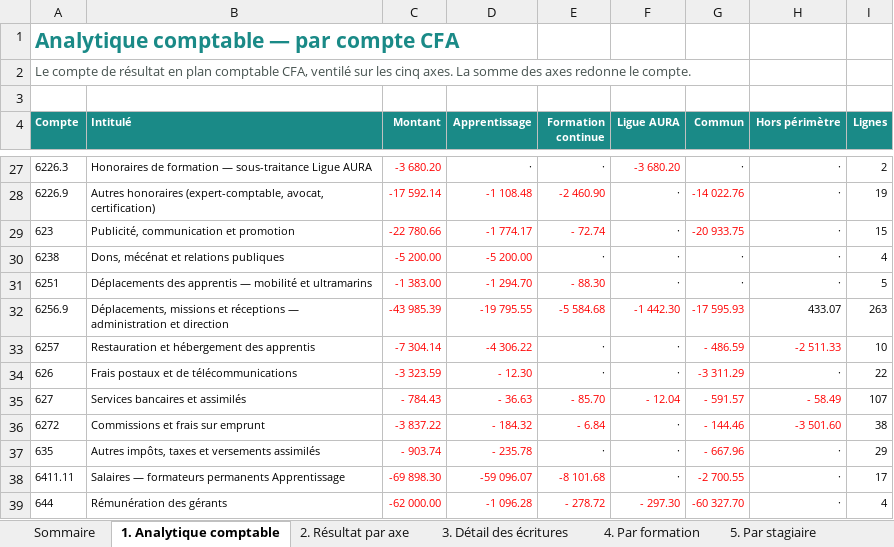
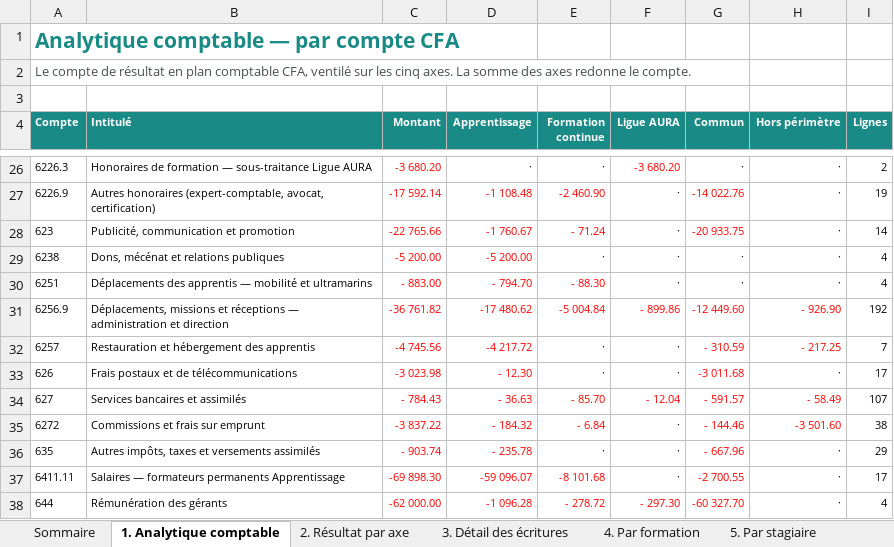
Before and after one commit to Antho01580/APPLI, an Excel workbook: dossier-cfa/livrables/Analytique_CFA_WEFORM.xlsx, sheet 1. Analytique comptable, drawn as a sheet; only a part is shown, gaps mark what is left out; values as stored, in another font and other column widths than the file's, no borders; addresses are those after the commit; the diff covers the shown part only; the diff names each change by its address in the sheet, - before the commit and + after, or states it on an @@ line.

```diff
--- a/dossier-cfa/livrables/Analytique_CFA_WEFORM.xlsx (sheet 1. Analytique comptable)
+++ b/dossier-cfa/livrables/Analytique_CFA_WEFORM.xlsx (sheet 1. Analytique comptable)
-C28 (Montant): -22 780.66
+C28 (Montant): -22 765.66
-D28 (Apprentissage): -1 774.17
+D28 (Apprentissage): -1 760.67
-E28 (Formation continue): - 72.74
+E28 (Formation continue): - 71.24
-I28 (Lignes): 15
+I28 (Lignes): 14
-C30 (Montant): -1 383.00
+C30 (Montant): - 883.00
-D30 (Apprentissage): -1 294.70
+D30 (Apprentissage): - 794.70
-I30 (Lignes): 5
+I30 (Lignes): 4
-C31 (Montant): -43 985.39
+C31 (Montant): -36 761.82
-D31 (Apprentissage): -19 795.55
+D31 (Apprentissage): -17 480.62
-E31 (Formation continue): -5 584.68
+E31 (Formation continue): -5 004.84
-F31 (Ligue AURA): -1 442.30
+F31 (Ligue AURA): - 899.86
-G31 (Commun): -17 595.93
+G31 (Commun): -12 449.60
-H31 (Hors périmètre): 433.07
+H31 (Hors périmètre): - 926.90
-H31 text colour: black
+H31 text colour: #FF0000
-I31 (Lignes): 263
+I31 (Lignes): 192
-C32 (Montant): -7 304.14
+C32 (Montant): -4 745.56
-D32 (Apprentissage): -4 306.22
+D32 (Apprentissage): -4 217.72
-G32 (Commun): - 486.59
+G32 (Commun): - 310.59
-H32 (Hors périmètre): -2 511.33
+H32 (Hors périmètre): - 217.25
-I32 (Lignes): 10
+I32 (Lignes): 7
-C33 (Montant): -3 323.59
+C33 (Montant): -3 023.98
-G33 (Commun): -3 311.29
+G33 (Commun): -3 011.68
-I33 (Lignes): 22
+I33 (Lignes): 17
```
Also changed, not shown: 1 removed row, 49 edited cells and cell formats elsewhere in this sheet, sheet 3. Détail des écritures, sheet 11. Écritures de clôture, sheet 9. Maîtrise du résultat, sheet 7. Par lieu, sheet 6. Par outil, sheet 4. Par formation, 5 more sheets, other sheet tabs, 7 other files.
